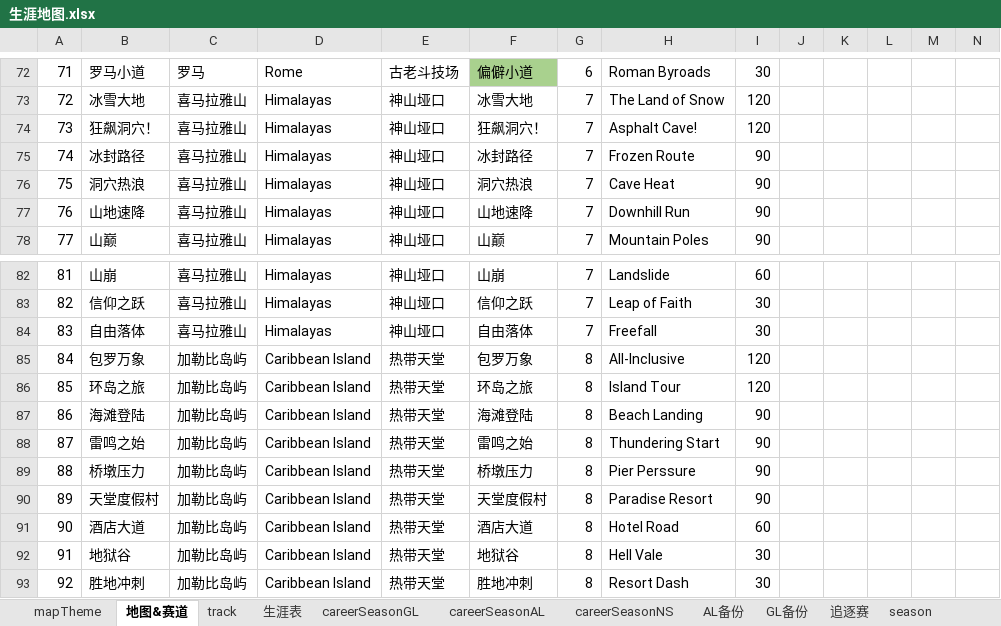
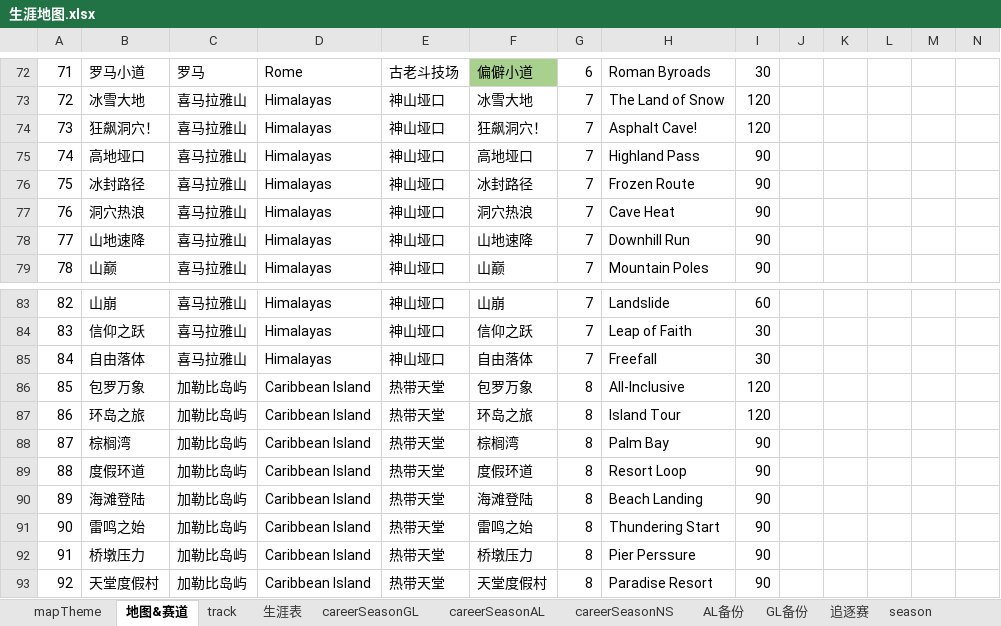
Before and after one commit to a9helper/a9-data, an Excel workbook: 生涯地图.xlsx, sheet 地图&赛道, drawn as a sheet; only a part is shown, gaps mark what is left out; the shorter side is filled out with more unchanged rows; values as stored, in another font and other column widths than the file's, no borders; addresses are those after the commit; the diff names each change by its address in the sheet, - before the commit and + after, or states it on an @@ line.

```diff
--- a/生涯地图.xlsx (sheet 地图&赛道)
+++ b/生涯地图.xlsx (sheet 地图&赛道)
+row 75: 74 | 高地垭口 | 喜马拉雅山 | Himalayas | 神山垭口 | 高地垭口 | 7 | Highland Pass | 90
@@ column A renumbered from row 76 down @@
+row 88: 87 | 棕榈湾 | 加勒比岛屿 | Caribbean Island | 热带天堂 | 棕榈湾 | 8 | Palm Bay | 90
+row 89: 88 | 度假环道 | 加勒比岛屿 | Caribbean Island | 热带天堂 | 度假环道 | 8 | Resort Loop | 90
```
Also changed, not shown: sheet track, formulas that keep their value, 1 other file.
